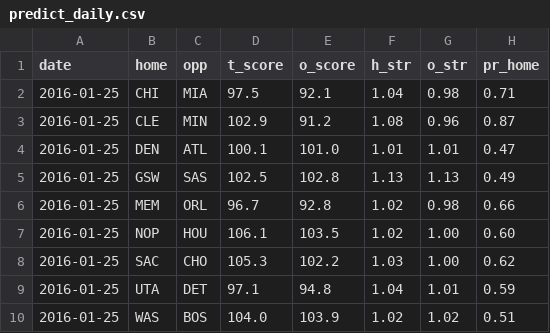
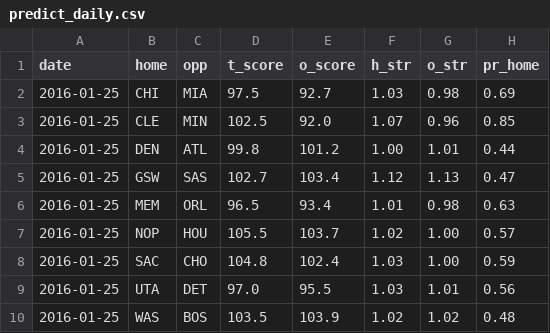
Before and after one commit to octonion/basketball, a CSV file: bbref/sos/predict_daily.csv, drawn as a sheet.

```diff
--- a/bbref/sos/predict_daily.csv
+++ b/bbref/sos/predict_daily.csv
@@ -1,10 +1,10 @@
 date,home,opp,t_score,o_score,h_str,o_str,pr_home
-2016-01-25,CHI,MIA,97.5,92.1,1.04,0.98,0.71
-2016-01-25,CLE,MIN,102.9,91.2,1.08,0.96,0.87
-2016-01-25,DEN,ATL,100.1,101.0,1.01,1.01,0.47
-2016-01-25,GSW,SAS,102.5,102.8,1.13,1.13,0.49
-2016-01-25,MEM,ORL,96.7,92.8,1.02,0.98,0.66
-2016-01-25,NOP,HOU,106.1,103.5,1.02,1.00,0.60
-2016-01-25,SAC,CHO,105.3,102.2,1.03,1.00,0.62
-2016-01-25,UTA,DET,97.1,94.8,1.04,1.01,0.59
-2016-01-25,WAS,BOS,104.0,103.9,1.02,1.02,0.51
+2016-01-25,CHI,MIA,97.5,92.7,1.03,0.98,0.69
+2016-01-25,CLE,MIN,102.5,92.0,1.07,0.96,0.85
+2016-01-25,DEN,ATL,99.8,101.2,1.00,1.01,0.44
+2016-01-25,GSW,SAS,102.7,103.4,1.12,1.13,0.47
+2016-01-25,MEM,ORL,96.5,93.4,1.01,0.98,0.63
+2016-01-25,NOP,HOU,105.5,103.7,1.02,1.00,0.57
+2016-01-25,SAC,CHO,104.8,102.4,1.03,1.00,0.59
+2016-01-25,UTA,DET,97.0,95.5,1.03,1.01,0.56
+2016-01-25,WAS,BOS,103.5,103.9,1.02,1.02,0.48
```
Also changed, not shown: bbref/sos/predict_weekly.csv, 9 other files.
